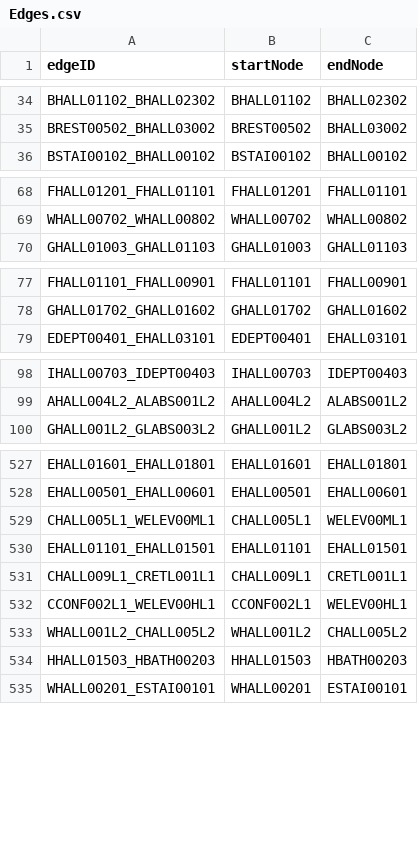
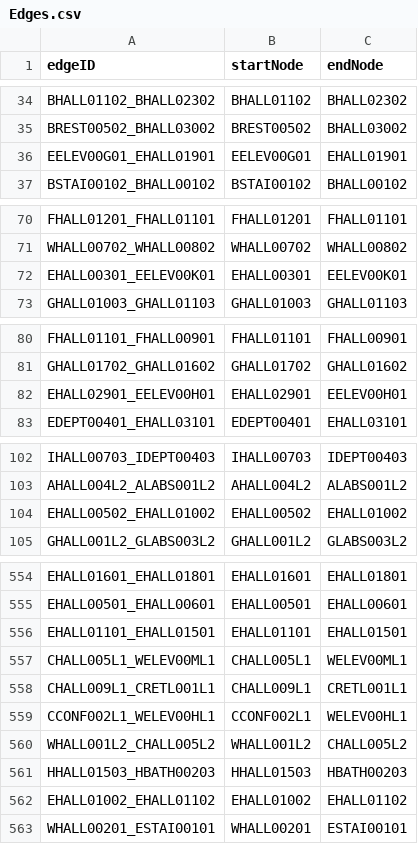
Before and after one commit to Tung-Truong/EmeraldElbowWitches, a CSV file: src/model/docs/Edges.csv, drawn as a sheet; only a part is shown, gaps mark what is left out; the diff covers the shown part only.

```diff
--- a/src/model/docs/Edges.csv
+++ b/src/model/docs/Edges.csv
@@ -35,2 +35,3 @@ BHALL01102_BHALL02302,BHALL01102,BHALL02302
 BREST00502_BHALL03002,BREST00502,BHALL03002
+EELEV00G01_EHALL01901,EELEV00G01,EHALL01901
 BSTAI00102_BHALL00102,BSTAI00102,BHALL00102
@@ -69,2 +71,3 @@ FHALL01201_FHALL01101,FHALL01201,FHALL01101
 WHALL00702_WHALL00802,WHALL00702,WHALL00802
+EHALL00301_EELEV00K01,EHALL00301,EELEV00K01
 GHALL01003_GHALL01103,GHALL01003,GHALL01103
@@ -78,2 +81,3 @@ FHALL01101_FHALL00901,FHALL01101,FHALL00901
 GHALL01702_GHALL01602,GHALL01702,GHALL01602
+EHALL02901_EELEV00H01,EHALL02901,EELEV00H01
 EDEPT00401_EHALL03101,EDEPT00401,EHALL03101
@@ -99,2 +103,3 @@ IHALL00703_IDEPT00403,IHALL00703,IDEPT00403
 AHALL004L2_ALABS001L2,AHALL004L2,ALABS001L2
+EHALL00502_EHALL01002,EHALL00502,EHALL01002
 GHALL001L2_GLABS003L2,GHALL001L2,GLABS003L2
@@ -528,4 +555,4 @@ EHALL01601_EHALL01801,EHALL01601,EHALL01801
 EHALL00501_EHALL00601,EHALL00501,EHALL00601
+EHALL01101_EHALL01501,EHALL01101,EHALL01501
 CHALL005L1_WELEV00ML1,CHALL005L1,WELEV00ML1
-EHALL01101_EHALL01501,EHALL01101,EHALL01501
 CHALL009L1_CRETL001L1,CHALL009L1,CRETL001L1
@@ -534,2 +561,3 @@ WHALL001L2_CHALL005L2,WHALL001L2,CHALL005L2
 HHALL01503_HBATH00203,HHALL01503,HBATH00203
+EHALL01002_EHALL01102,EHALL01002,EHALL01102
 WHALL00201_ESTAI00101,WHALL00201,ESTAI00101
```
Also changed, not shown: 29 added rows and 7 moved rows elsewhere in this file, src/model/docs/Nodes.csv, 2 other files.
